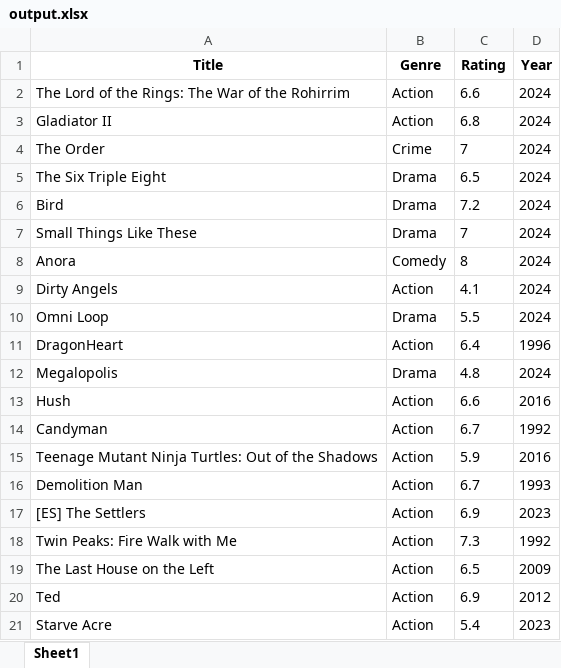
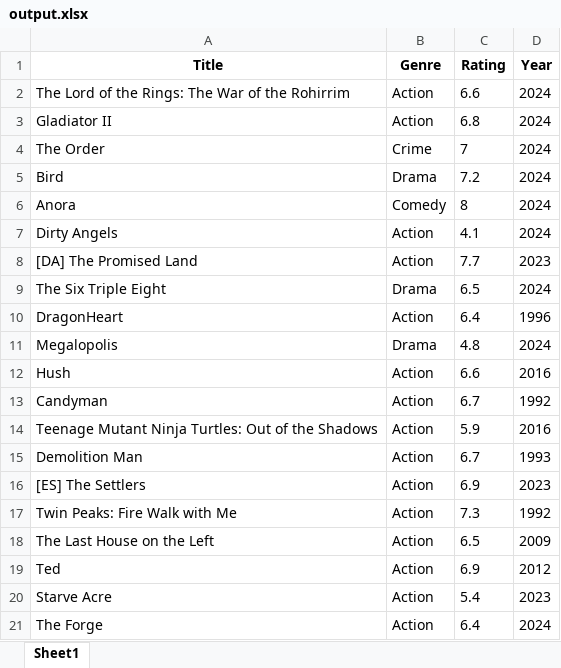
Before and after one commit to TheODDYSEY/Rapid-Reel, an Excel workbook: output.xlsx, sheet Sheet1, drawn as a sheet; values as stored, in another font and other column widths than the file's, no borders; removed rows and columns are numbered as before the commit, all else as after; the diff names each change by its address in the sheet, - before the commit and + after, or states it on an @@ line.

Commit message:
Update report with new movie data and add DataFrame section

```diff
--- a/output.xlsx (sheet Sheet1)
+++ b/output.xlsx (sheet Sheet1)
-row 5: The Six Triple Eight | Drama | 6.5 | 2024
-row 7: Small Things Like These | Drama | 7 | 2024
+row 8: [DA] The Promised Land | Action | 7.7 | 2023
-A9 (Title): Omni Loop
+A9 (Title): The Six Triple Eight
-C9 (Rating): 5.5
+C9 (Rating): 6.5
+row 21: The Forge | Action | 6.4 | 2024
```
Also changed, not shown: 1 other file.
